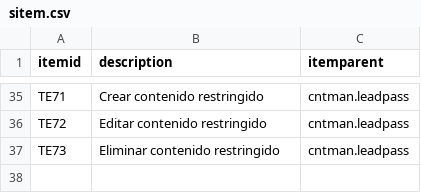
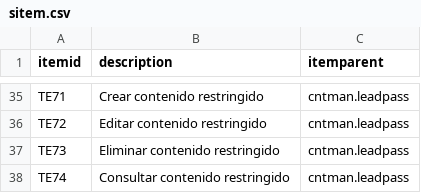
Before and after one commit to Induxsoft/cntman, a CSV file: src/cntman/_install/app_info/sitem.csv, drawn as a sheet; only a part is shown, gaps mark what is left out.

```diff
--- a/src/cntman/_install/app_info/sitem.csv
+++ b/src/cntman/_install/app_info/sitem.csv
@@ -37 +37,2 @@ TE72,Editar contenido restringido,cntman.leadpass
 TE73,Eliminar contenido restringido,cntman.leadpass
+TE74,Consultar contenido restringido,cntman.leadpass
```
Also changed, not shown: src/cntman/_install/app_info/sys_app_item_action.csv, 3 other files.
